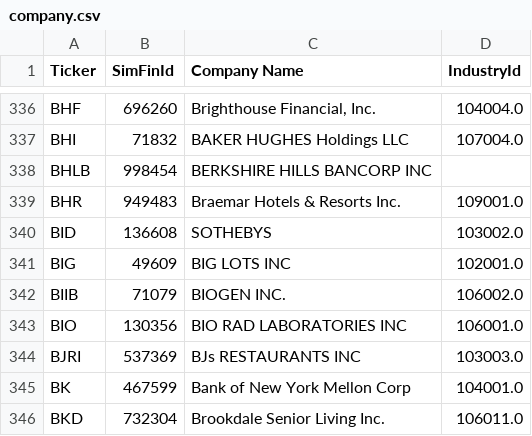
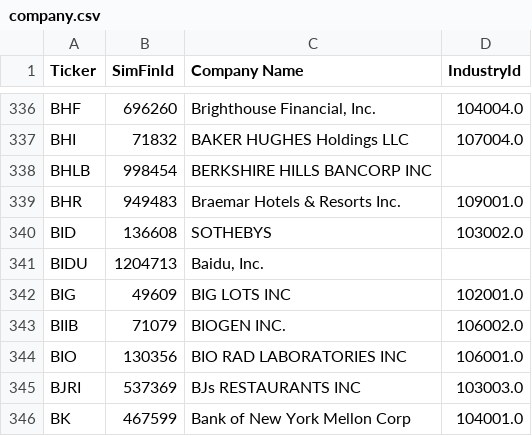
Before and after one commit to gardnmi/valuation-dashboard, a CSV file: data/company.csv, drawn as a sheet; only a part is shown, gaps mark what is left out; the shorter side is filled out with more unchanged rows.

```diff
--- a/data/company.csv
+++ b/data/company.csv
@@ -340,2 +340,3 @@ BHR,949483,Braemar Hotels & Resorts Inc.,109001.0
 BID,136608,SOTHEBYS,103002.0
+BIDU,1204713,"Baidu, Inc.",
 BIG,49609,BIG LOTS INC,102001.0
```
Also changed, not shown: data/banks_predictions.csv, data/banks_target.csv, 15 other files.
